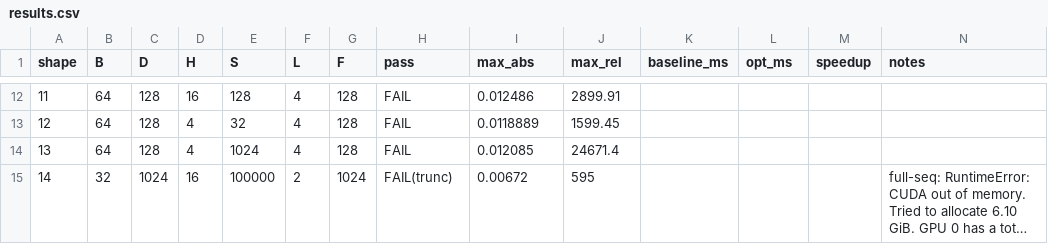
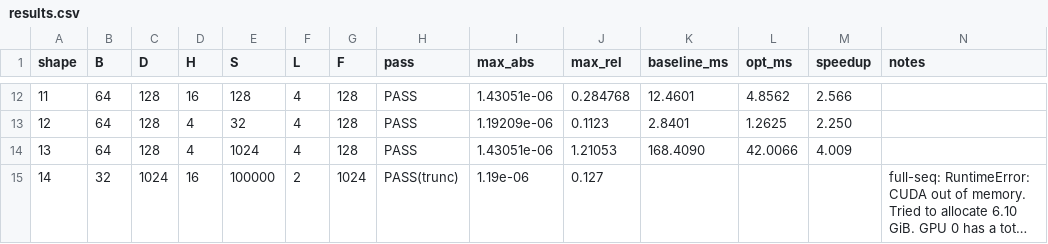
Before and after one commit to LUOaini1213/tiktok-techjam-2026-track3, a CSV file: results/results.csv, drawn as a sheet; only a part is shown, gaps mark what is left out; long unchanged cells end in …; the diff covers the shown part only; the diff names each change by its address in the sheet, - before the commit and + after, or states it on an @@ line.

```diff
--- a/results/results.csv
+++ b/results/results.csv
-H12:H14 (pass): FAIL
+H12:H14 (pass): PASS
-I12 (max_abs): 0.012486
+I12 (max_abs): 1.43051e-06
-J12 (max_rel): 2899.91
+J12 (max_rel): 0.284768
-K12 (baseline_ms): (empty)
+K12 (baseline_ms): 12.4601
-L12 (opt_ms): (empty)
+L12 (opt_ms): 4.8562
-M12 (speedup): (empty)
+M12 (speedup): 2.566
-I13 (max_abs): 0.0118889
+I13 (max_abs): 1.19209e-06
-J13 (max_rel): 1599.45
+J13 (max_rel): 0.1123
-K13 (baseline_ms): (empty)
+K13 (baseline_ms): 2.8401
-L13 (opt_ms): (empty)
+L13 (opt_ms): 1.2625
-M13 (speedup): (empty)
+M13 (speedup): 2.250
-I14 (max_abs): 0.012085
+I14 (max_abs): 1.43051e-06
-J14 (max_rel): 24671.4
+J14 (max_rel): 1.21053
-K14 (baseline_ms): (empty)
+K14 (baseline_ms): 168.4090
-L14 (opt_ms): (empty)
+L14 (opt_ms): 42.0066
-M14 (speedup): (empty)
+M14 (speedup): 4.009
-H15 (pass): FAIL(trunc)
+H15 (pass): PASS(trunc)
-I15 (max_abs): 0.00672
+I15 (max_abs): 1.19e-06
-J15 (max_rel): 595
+J15 (max_rel): 0.127
```
Also changed, not shown: 61 edited cells elsewhere in this file, 8 other files.
